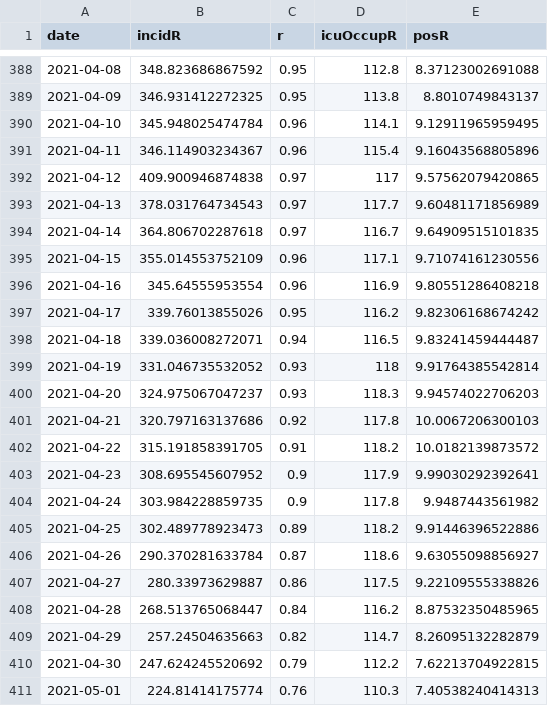
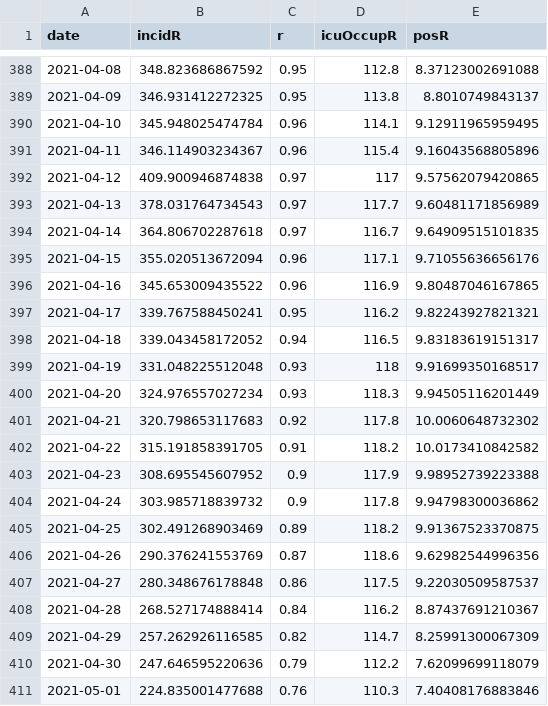
Before and after one commit to MisterFISHUP/covid-19-in-france, a CSV file: src/data/official-data/indicators.csv, drawn as a sheet; only a part is shown, gaps mark what is left out; the diff covers the shown part only.

```diff
--- a/src/data/official-data/indicators.csv
+++ b/src/data/official-data/indicators.csv
@@ -394,18 +394,18 @@ date,incidR,r,icuOccupR,posR
 2021-04-14,364.806702287618,0.97,116.7,9.64909515101835
-2021-04-15,355.014553752109,0.96,117.1,9.71074161230556
-2021-04-16,345.64555953554,0.96,116.9,9.80551286408218
-2021-04-17,339.76013855026,0.95,116.2,9.82306168674242
-2021-04-18,339.036008272071,0.94,116.5,9.83241459444487
-2021-04-19,331.046735532052,0.93,118,9.91764385542814
-2021-04-20,324.975067047237,0.93,118.3,9.94574022706203
-2021-04-21,320.797163137686,0.92,117.8,10.0067206300103
-2021-04-22,315.191858391705,0.91,118.2,10.0182139873572
-2021-04-23,308.695545607952,0.9,117.9,9.99030292392641
-2021-04-24,303.984228859735,0.9,117.8,9.9487443561982
-2021-04-25,302.489778923473,0.89,118.2,9.91446396522886
-2021-04-26,290.370281633784,0.87,118.6,9.63055098856927
-2021-04-27,280.33973629887,0.86,117.5,9.22109555338826
-2021-04-28,268.513765068447,0.84,116.2,8.87532350485965
-2021-04-29,257.24504635663,0.82,114.7,8.26095132282879
-2021-04-30,247.624245520692,0.79,112.2,7.62213704922815
-2021-05-01,224.81414175774,0.76,110.3,7.40538240414313
+2021-04-15,355.020513672094,0.96,117.1,9.71055636656176
+2021-04-16,345.653009435522,0.96,116.9,9.80487046167865
+2021-04-17,339.767588450241,0.95,116.2,9.82243927821321
+2021-04-18,339.043458172052,0.94,116.5,9.83183619151317
+2021-04-19,331.048225512048,0.93,118,9.91699350168517
+2021-04-20,324.976557027234,0.93,118.3,9.94505116201449
+2021-04-21,320.798653117683,0.92,117.8,10.0060648732302
+2021-04-22,315.191858391705,0.91,118.2,10.0173410842582
+2021-04-23,308.695545607952,0.9,117.9,9.98952739223388
+2021-04-24,303.985718839732,0.9,117.8,9.94798300036862
+2021-04-25,302.491268903469,0.89,118.2,9.91367523370875
+2021-04-26,290.376241553769,0.87,118.6,9.62982544996356
+2021-04-27,280.348676178848,0.86,117.5,9.22030509587537
+2021-04-28,268.527174888414,0.84,116.2,8.87437691210367
+2021-04-29,257.262926116585,0.82,114.7,8.25991300067309
+2021-04-30,247.646595220636,0.79,112.2,7.62099699118079
+2021-05-01,224.835001477688,0.76,110.3,7.40408176883846
```
Also changed, not shown: 14 edited cells elsewhere in this file, src/data/official-data/spf.csv, src/data/official-data/vac.csv, 9 other files.
